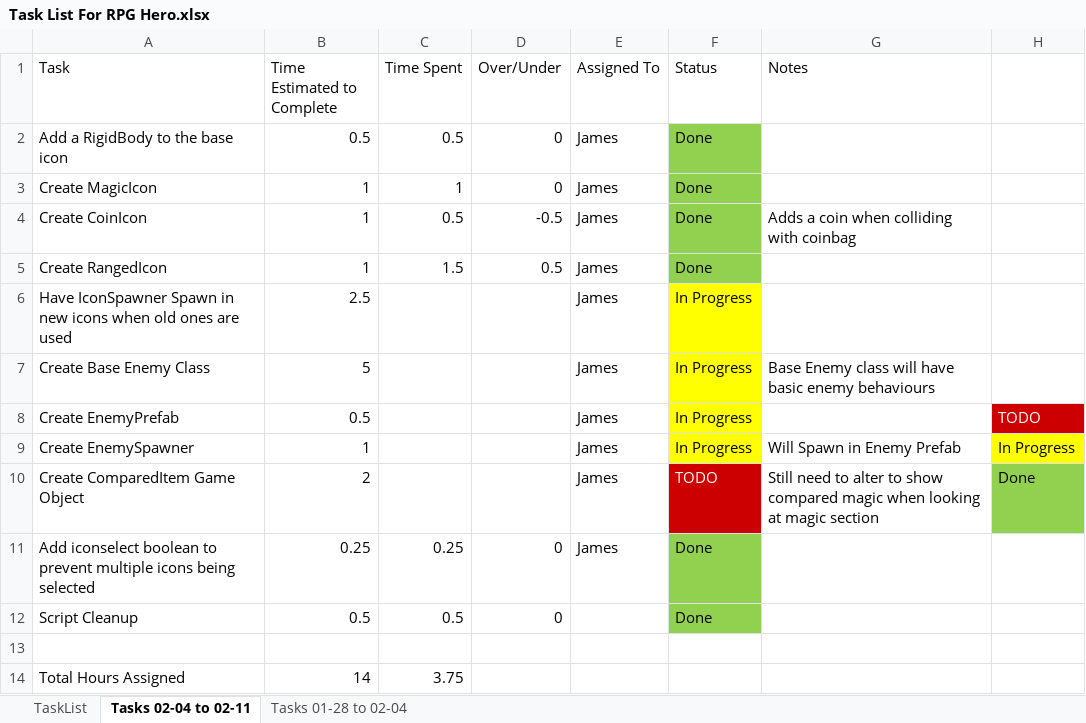
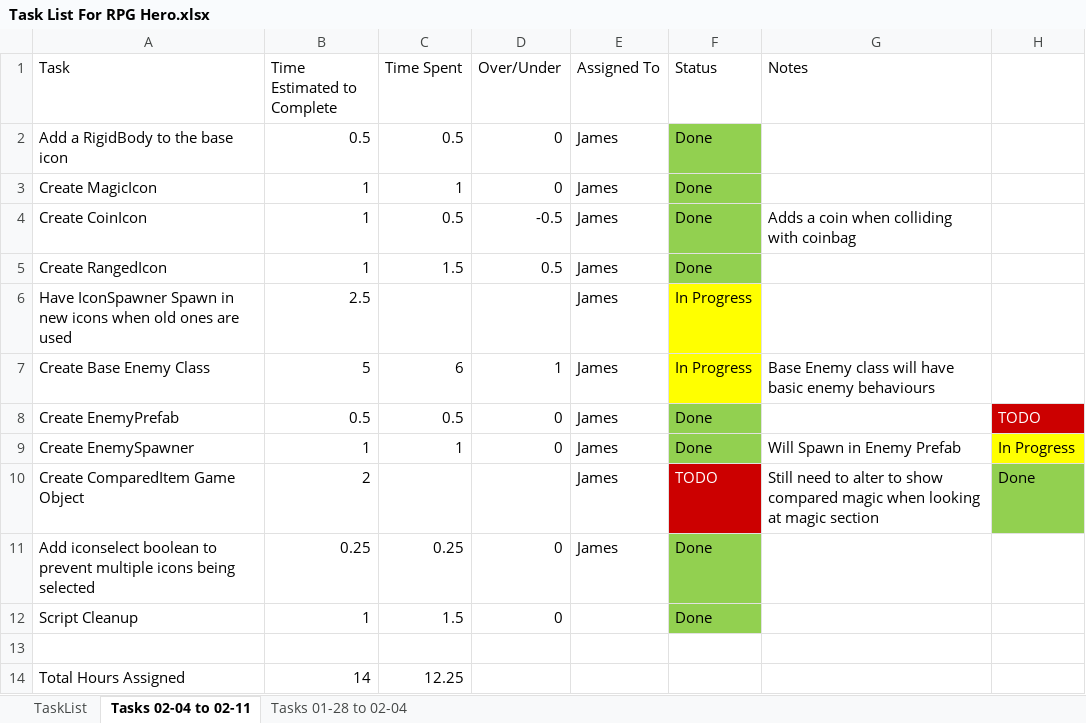
Before and after one commit to jhmartin404/RPGHeroPrototype, an Excel workbook: TechnicalDesign/Task List For RPG Hero.xlsx, sheet Tasks 02-04 to 02-11, drawn as a sheet; values as stored, in another font and other column widths than the file's, no borders; the diff names each change by its address in the sheet, - before the commit and + after, or states it on an @@ line.

```diff
--- a/TechnicalDesign/Task List For RPG Hero.xlsx (sheet Tasks 02-04 to 02-11)
+++ b/TechnicalDesign/Task List For RPG Hero.xlsx (sheet Tasks 02-04 to 02-11)
-C7 (Time Spent): (empty)
+C7 (Time Spent): 6
-D7 (Over/Under): (empty)
+D7 (Over/Under): 1
-C8 (Time Spent): (empty)
+C8 (Time Spent): 0.5
-D8:D9 (Over/Under): (empty)
+D8:D9 (Over/Under): 0
-F8:F9 (Status): In Progress
+F8:F9 (Status): Done
-F8:F9 fill: #FFFF00
+F8:F9 fill: #92D050
-C9 (Time Spent): (empty)
+C9 (Time Spent): 1
-B12 (Time Estimated to Complete): 0.5
+B12 (Time Estimated to Complete): 1
-C12 (Time Spent): 0.5
+C12 (Time Spent): 1.5
-C14 (Time Spent): 3.75
+C14 (Time Spent): 12.25
```
Also changed, not shown: 33 other files.
